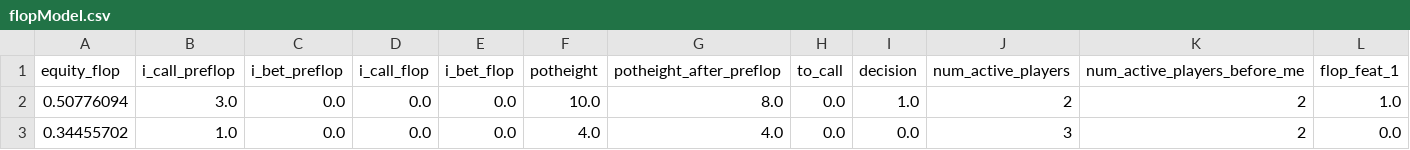
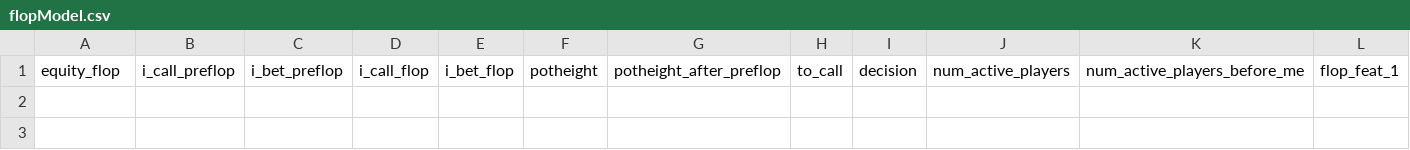
Before and after one commit to shavkat2610/priv_nolimit, a CSV file: csv_s/flopModel.csv, drawn as a sheet; only a part is shown; rows hold the shown columns only; the diff names each change by its address in the sheet, - before the commit and + after, or states it on an @@ line.

```diff
--- a/csv_s/flopModel.csv
+++ b/csv_s/flopModel.csv
-row 2: 0.50776094 | 3.0 | 0.0 | 0.0 | 0.0 | 10.0 | 8.0 | 0.0 | 1.0 | 2 | 2 | 1.0
-row 3: 0.34455702 | 1.0 | 0.0 | 0.0 | 0.0 | 4.0 | 4.0 | 0.0 | 0.0 | 3 | 2 | 0.0
```
Also changed, not shown: csv_s/riverModel.csv, csv_s/turnModel.csv.
